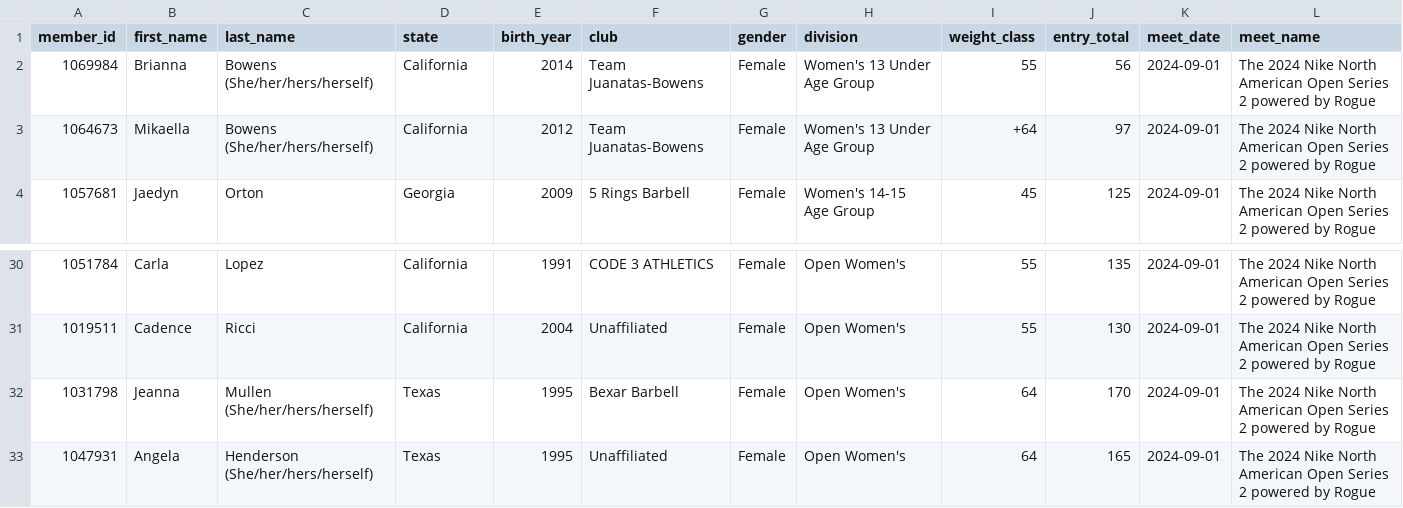
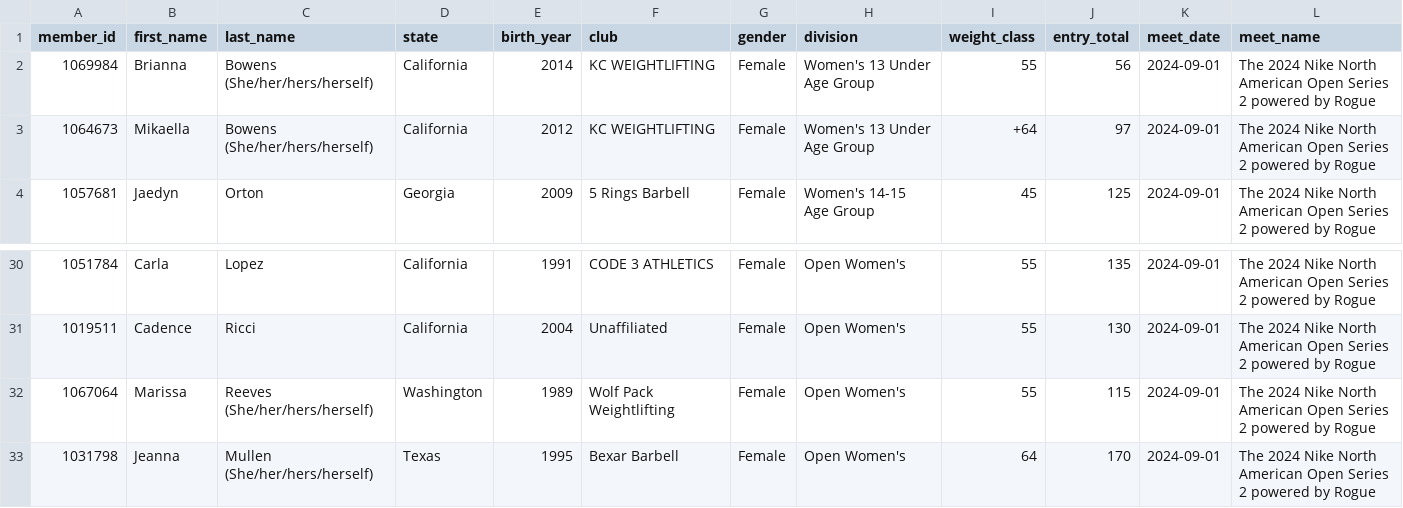
Before and after one commit to nrstemo26/upcoming_meet_scraper, a CSV file: data/the_2024_nike_north_american_open_series_2_powered_by_rogue_members.csv, drawn as a sheet; only a part is shown, gaps mark what is left out; the shorter side is filled out with more unchanged rows.

```diff
--- a/data/the_2024_nike_north_american_open_series_2_powered_by_rogue_members.csv
+++ b/data/the_2024_nike_north_american_open_series_2_powered_by_rogue_members.csv
@@ -1,4 +1,4 @@
 member_id,first_name,last_name,state,birth_year,club,gender,division,weight_class,entry_total,meet_date,meet_name
-1069984,Brianna,Bowens (She/her/hers/herself),California,2014,Team Juanatas-Bowens,Female,Women's 13 Under Age Group,55,56,2024-09-01,The 2024 Nike North American Open Series 2 powered by Rogue
-1064673,Mikaella,Bowens (She/her/hers/herself),California,2012,Team Juanatas-Bowens,Female,Women's 13 Under Age Group,+64,97,2024-09-01,The 2024 Nike North American Open Series 2 powered by Rogue
+1069984,Brianna,Bowens (She/her/hers/herself),California,2014,KC WEIGHTLIFTING,Female,Women's 13 Under Age Group,55,56,2024-09-01,The 2024 Nike North American Open Series 2 powered by Rogue
+1064673,Mikaella,Bowens (She/her/hers/herself),California,2012,KC WEIGHTLIFTING,Female,Women's 13 Under Age Group,+64,97,2024-09-01,The 2024 Nike North American Open Series 2 powered by Rogue
 1057681,Jaedyn,Orton,Georgia,2009,5 Rings Barbell,Female,Women's 14-15 Age Group,45,125,2024-09-01,The 2024 Nike North American Open Series 2 powered by Rogue
@@ -31,2 +31,3 @@ member_id,first_name,last_name,state,birth_year,club,gender,division,weight_clas
 1019511,Cadence,Ricci,California,2004,Unaffiliated,Female,Open Women's,55,130,2024-09-01,The 2024 Nike North American Open Series 2 powered by Rogue
+1067064,Marissa,Reeves (She/her/hers/herself),Washington,1989,Wolf Pack Weightlifting,Female,Open Women's,55,115,2024-09-01,The 2024 Nike North American Open Series 2 powered by Rogue
 1031798,Jeanna,Mullen (She/her/hers/herself),Texas,1995,Bexar Barbell,Female,Open Women's,64,170,2024-09-01,The 2024 Nike North American Open Series 2 powered by Rogue
```
Also changed, not shown: data/the_2024_nike_national_junior_championships_powered_by_rogue_members.csv, data/the_2024_nike_national_youth_championships_powered_by_rogue_members.csv, 2 other files.
